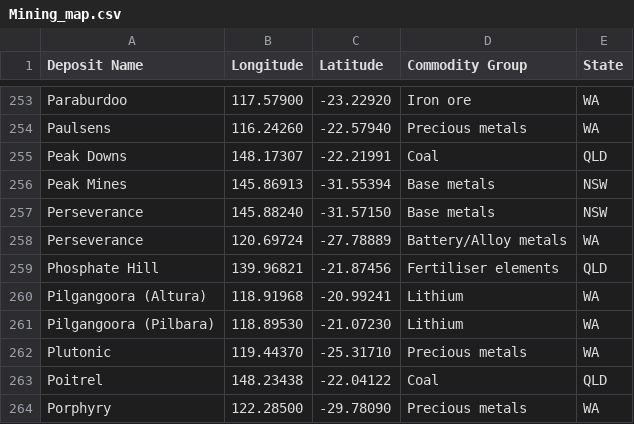
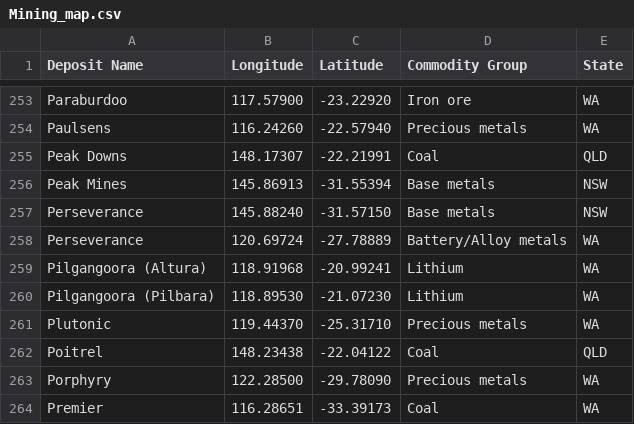
Before and after one commit to JunThye0206/Homework9, a CSV file: Data/Mining_map.csv, drawn as a sheet; only a part is shown, gaps mark what is left out; the shorter side is filled out with more unchanged rows.

Commit message:
clean data

```diff
--- a/Data/Mining_map.csv
+++ b/Data/Mining_map.csv
@@ -258,3 +258,2 @@ Perseverance,145.88240,-31.57150,Base metals,NSW
 Perseverance,120.69724,-27.78889,Battery/Alloy metals,WA
-Phosphate Hill,139.96821,-21.87456,Fertiliser elements,QLD
 Pilgangoora (Altura),118.91968,-20.99241,Lithium,WA
```
Also changed, not shown: 2 other files.
